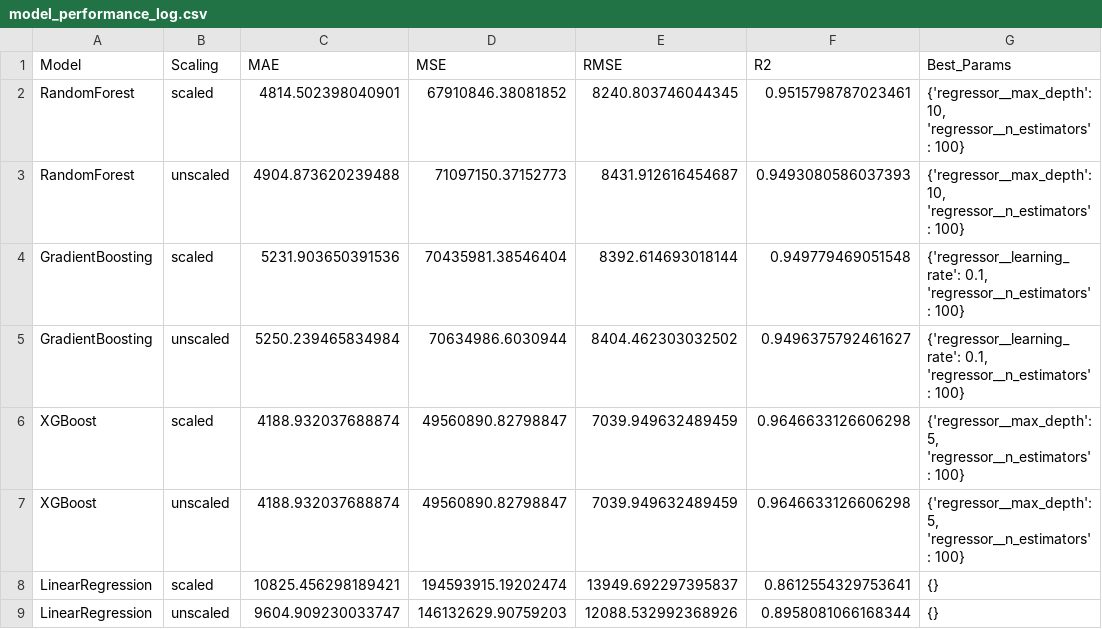
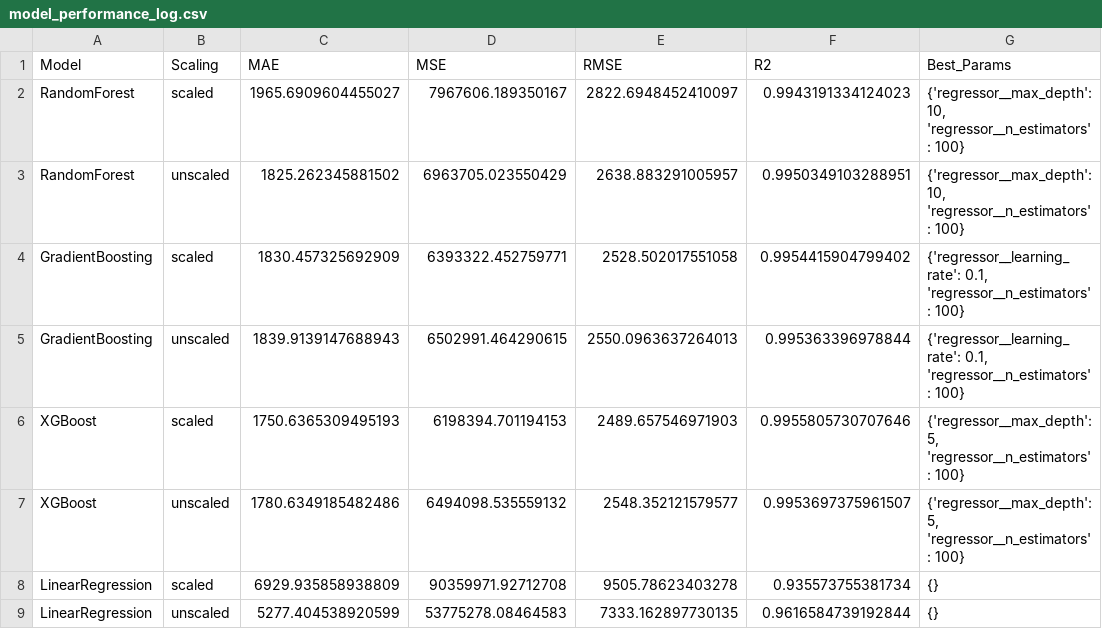
Before and after one commit to gibsongGH/SDS-CP030-edu-spend, a CSV file: submissions/team-members/cholpon-zhakshylykova/model_performance_log.csv, drawn as a sheet; only a part is shown; the diff covers the shown part only.

Commit message:
try a new model, keeping only categorical variables

```diff
--- a/submissions/team-members/cholpon-zhakshylykova/model_performance_log.csv
+++ b/submissions/team-members/cholpon-zhakshylykova/model_performance_log.csv
@@ -1,9 +1,9 @@
 Model,Scaling,MAE,MSE,RMSE,R2,Best_Params
-RandomForest,scaled,4814.502398040901,67910846.38081852,8240.803746044345,0.9515798787023461,"{'regressor__max_depth': 10, 'regressor__n_estimators': 100}"
-RandomForest,unscaled,4904.873620239488,71097150.37152773,8431.912616454687,0.9493080586037393,"{'regressor__max_depth': 10, 'regressor__n_estimators': 100}"
-GradientBoosting,scaled,5231.903650391536,70435981.38546404,8392.614693018144,0.949779469051548,"{'regressor__learning_rate': 0.1, 'regressor__n_estimators': 100}"
-GradientBoosting,unscaled,5250.239465834984,70634986.6030944,8404.462303032502,0.9496375792461627,"{'regressor__learning_rate': 0.1, 'regressor__n_estimators': 100}"
-XGBoost,scaled,4188.932037688874,49560890.82798847,7039.949632489459,0.9646633126606298,"{'regressor__max_depth': 5, 'regressor__n_estimators': 100}"
-XGBoost,unscaled,4188.932037688874,49560890.82798847,7039.949632489459,0.9646633126606298,"{'regressor__max_depth': 5, 'regressor__n_estimators': 100}"
-LinearRegression,scaled,10825.456298189421,194593915.19202474,13949.692297395837,0.8612554329753641,{}
-LinearRegression,unscaled,9604.909230033747,146132629.90759203,12088.532992368926,0.8958081066168344,{}
+RandomForest,scaled,1965.6909604455027,7967606.189350167,2822.6948452410097,0.9943191334124023,"{'regressor__max_depth': 10, 'regressor__n_estimators': 100}"
+RandomForest,unscaled,1825.262345881502,6963705.023550429,2638.883291005957,0.9950349103288951,"{'regressor__max_depth': 10, 'regressor__n_estimators': 100}"
+GradientBoosting,scaled,1830.457325692909,6393322.452759771,2528.502017551058,0.9954415904799402,"{'regressor__learning_rate': 0.1, 'regressor__n_estimators': 100}"
+GradientBoosting,unscaled,1839.9139147688943,6502991.464290615,2550.0963637264013,0.995363396978844,"{'regressor__learning_rate': 0.1, 'regressor__n_estimators': 100}"
+XGBoost,scaled,1750.6365309495193,6198394.701194153,2489.657546971903,0.9955805730707646,"{'regressor__max_depth': 5, 'regressor__n_estimators': 100}"
+XGBoost,unscaled,1780.6349185482486,6494098.535559132,2548.352121579577,0.9953697375961507,"{'regressor__max_depth': 5, 'regressor__n_estimators': 100}"
+LinearRegression,scaled,6929.935858938809,90359971.92712708,9505.78623403278,0.935573755381734,{}
+LinearRegression,unscaled,5277.404538920599,53775278.08464583,7333.162897730135,0.9616584739192844,{}
```
Also changed, not shown: 16 edited cells elsewhere in this file, submissions/team-members/cholpon-zhakshylykova/model_predictions.csv, 13 other files.
